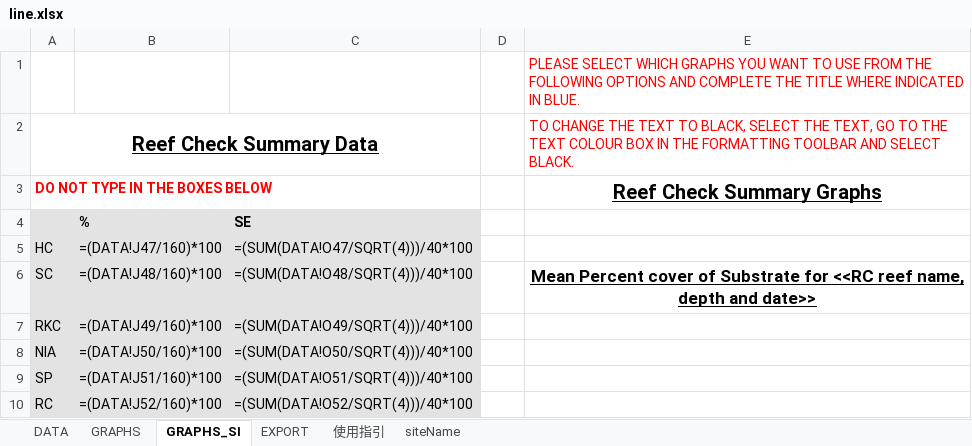
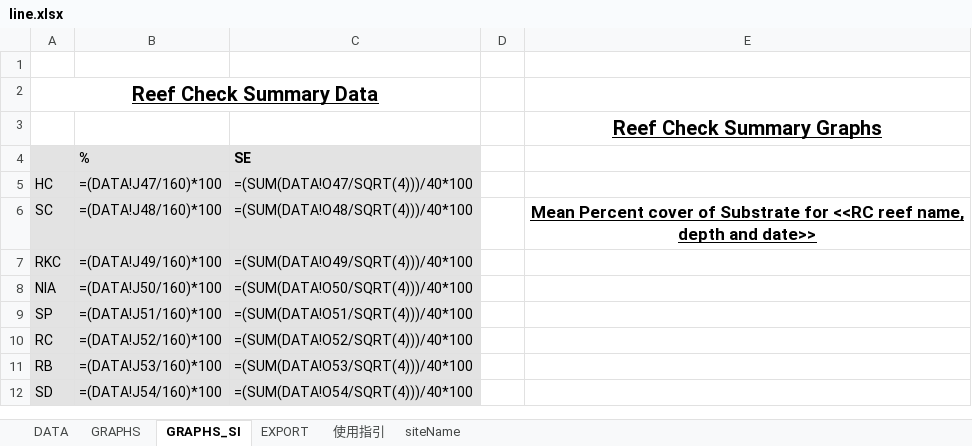
Before and after one commit to e-info-taiwan/coast-monitoring, an Excel workbook: internal/report/templates/line.xlsx, sheet GRAPHS_SI, drawn as a sheet; only a part is shown; the shorter side is filled out with more unchanged rows; values as stored, in another font and other column widths than the file's, no borders; formulas without a stored value are shown as written; charts and pictures not drawn; removed rows and columns are numbered as before the commit, all else as after; the diff names each change by its address in the sheet, - before the commit and + after, or states it on an @@ line.

Commit message:
Generate all three Reef Check recipient reports from saved observations

```diff
--- a/internal/report/templates/line.xlsx (sheet GRAPHS_SI)
+++ b/internal/report/templates/line.xlsx (sheet GRAPHS_SI)
+row 1: (empty)
+row 2: Reef Check Summary Data
-E3: PLEASE SELECT WHICH GRAPHS YOU WANT TO USE FROM THE FOLLOWING OPTIONS AND COMPLETE THE TITLE WHERE INDICATED IN BLUE.
+E3: Reef Check Summary Graphs
@@ E3 bold: off → on, underline: off → on, text colour: #FF0000 → black, text size: larger, alignment: left → center @@
-row 2: Reef Check Summary Data |  |  |  | TO CHANGE THE TEXT TO BLACK, SELECT THE TEXT, GO TO THE TEXT COLOUR BOX IN THE FORMATTING TOOLBAR AND SELECT BLACK.
-row 3: DO NOT TYPE IN THE BOXES BELOW |  |  |  | Reef Check Summary Graphs
```
Also changed, not shown: sheet 使用指引, sheet DATA, sheet GRAPHS, sheet EXPORT, internal/report/templates/belt.xlsx, internal/report/templates/field-belt.xlsx, 15 other files.
